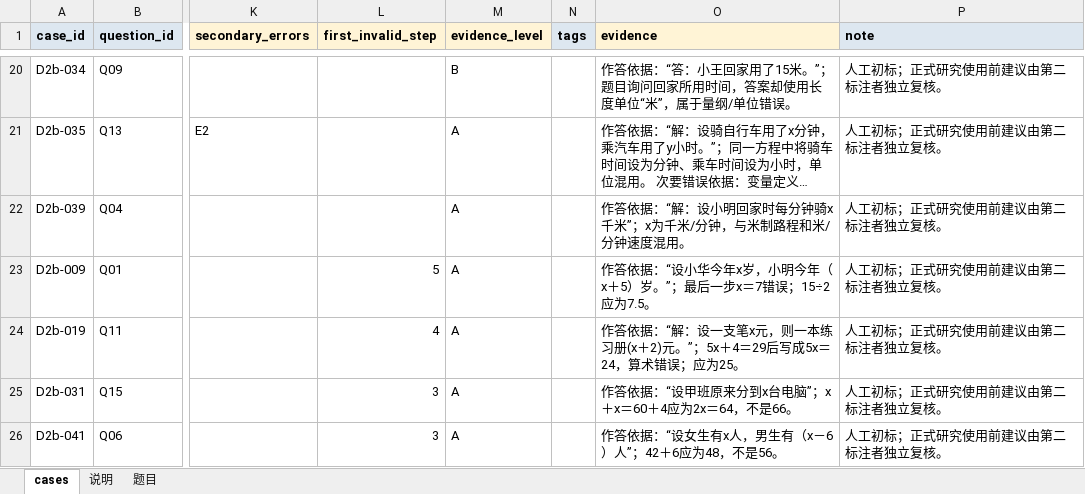
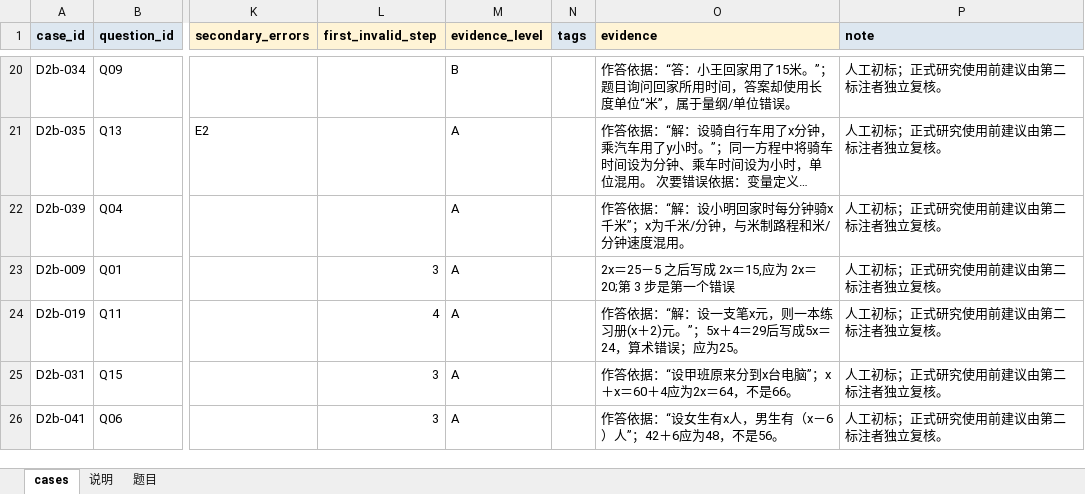
Before and after one commit to ruoxiwang111/guided-math-ai-agent, an Excel workbook: eval/d2b_cases.xlsx, sheet cases, drawn as a sheet; only a part is shown, gaps mark what is left out; long unchanged cells end in …; values as stored, in another font and other column widths than the file's, no borders; the diff names each change by its address in the sheet, - before the commit and + after, or states it on an @@ line.

Commit message:
Record D2b-009 correction and resolutions of second-annotator disagreements

```diff
--- a/eval/d2b_cases.xlsx (sheet cases)
+++ b/eval/d2b_cases.xlsx (sheet cases)
-L23 (first_invalid_step): 5
+L23 (first_invalid_step): 3
-O23 (evidence): 作答依据：“设小华今年x岁，小明今年（x＋5）岁。”；最后一步x＝7错误；15÷2应为7.5。
+O23 (evidence): 2x＝25－5 之后写成 2x＝15,应为 2x＝20;第 3 步是第一个错误
```
Also changed, not shown: 3 other files.
